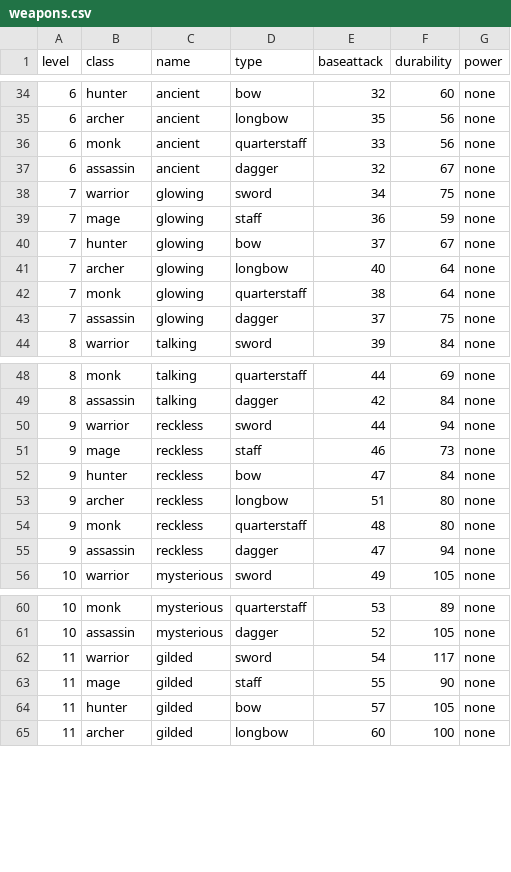
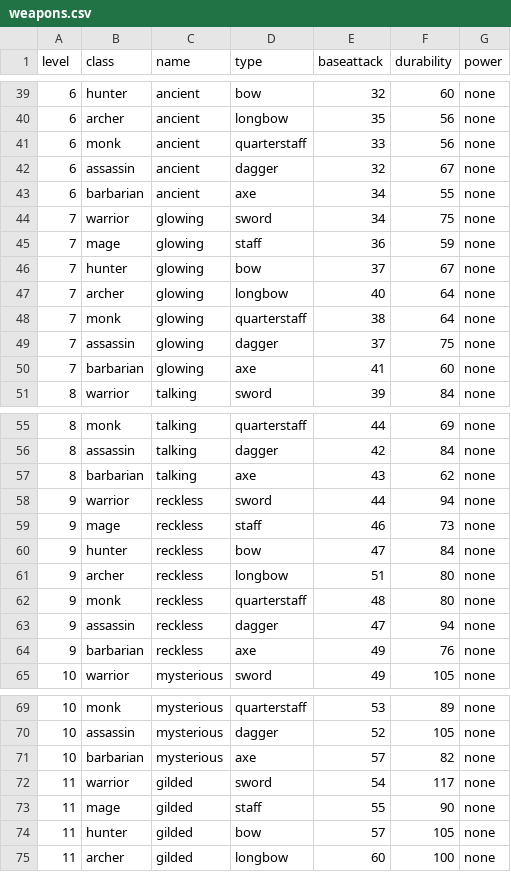
Before and after one commit to caleb-austin/PyRPG_Mini, a CSV file: csv/weapons.csv, drawn as a sheet; only a part is shown, gaps mark what is left out; the diff covers the shown part only.

Commit message:
Create weapon stats for Barbarian class

```diff
--- a/csv/weapons.csv
+++ b/csv/weapons.csv
@@ -37,2 +42,3 @@ level,class,name,type,baseattack,durability,power
 6,assassin,ancient,dagger,32,67,none
+6,barbarian,ancient,axe,34,55,none
 7,warrior,glowing,sword,34,75,none
@@ -43,2 +49,3 @@ level,class,name,type,baseattack,durability,power
 7,assassin,glowing,dagger,37,75,none
+7,barbarian,glowing,axe,41,60,none
 8,warrior,talking,sword,39,84,none
@@ -49,2 +56,3 @@ level,class,name,type,baseattack,durability,power
 8,assassin,talking,dagger,42,84,none
+8,barbarian,talking,axe,43,62,none
 9,warrior,reckless,sword,44,94,none
@@ -55,2 +63,3 @@ level,class,name,type,baseattack,durability,power
 9,assassin,reckless,dagger,47,94,none
+9,barbarian,reckless,axe,49,76,none
 10,warrior,mysterious,sword,49,105,none
@@ -61,2 +70,3 @@ level,class,name,type,baseattack,durability,power
 10,assassin,mysterious,dagger,52,105,none
+10,barbarian,mysterious,axe,57,82,none
 11,warrior,gilded,sword,54,117,none
```
Also changed, not shown: 13 added rows elsewhere in this file.
